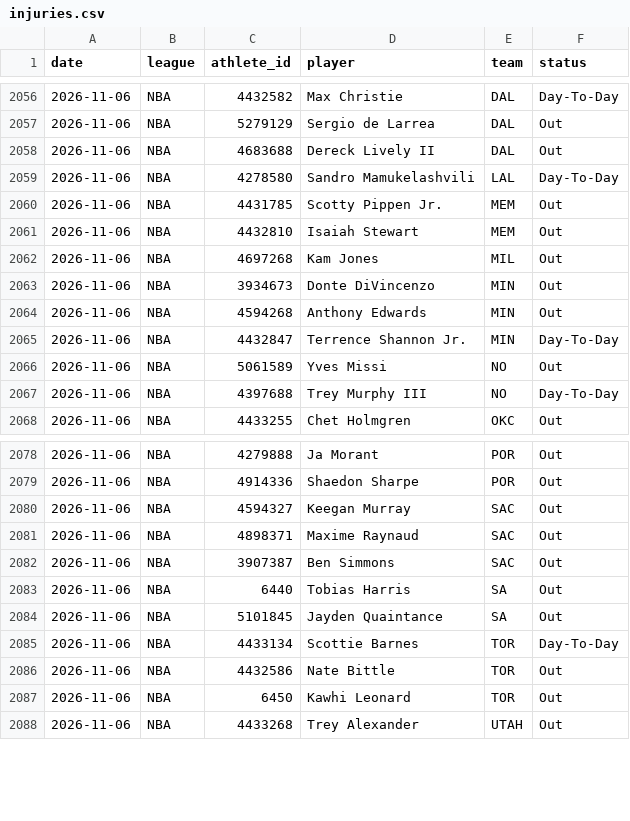
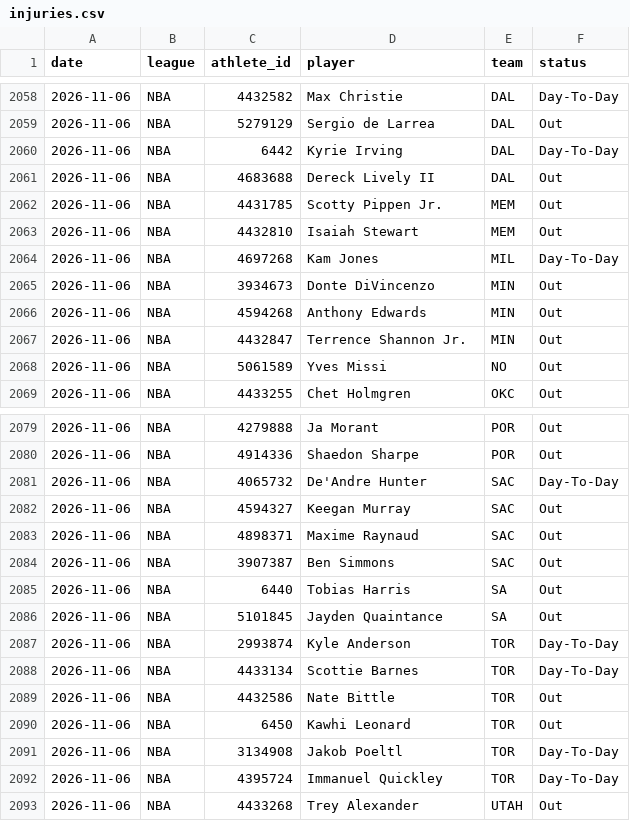
Before and after one commit to azcal/mbm-props, a CSV file: logs/injuries.csv, drawn as a sheet; only a part is shown, gaps mark what is left out; the diff covers the shown part only.

```diff
--- a/logs/injuries.csv
+++ b/logs/injuries.csv
@@ -2057,12 +2059,11 @@ date,league,athlete_id,player,team,status
 2026-11-06,NBA,5279129,Sergio de Larrea,DAL,Out
+2026-11-06,NBA,6442,Kyrie Irving,DAL,Day-To-Day
 2026-11-06,NBA,4683688,Dereck Lively II,DAL,Out
-2026-11-06,NBA,4278580,Sandro Mamukelashvili,LAL,Day-To-Day
 2026-11-06,NBA,4431785,Scotty Pippen Jr.,MEM,Out
 2026-11-06,NBA,4432810,Isaiah Stewart,MEM,Out
-2026-11-06,NBA,4697268,Kam Jones,MIL,Out
+2026-11-06,NBA,4697268,Kam Jones,MIL,Day-To-Day
 2026-11-06,NBA,3934673,Donte DiVincenzo,MIN,Out
 2026-11-06,NBA,4594268,Anthony Edwards,MIN,Out
-2026-11-06,NBA,4432847,Terrence Shannon Jr.,MIN,Day-To-Day
+2026-11-06,NBA,4432847,Terrence Shannon Jr.,MIN,Out
 2026-11-06,NBA,5061589,Yves Missi,NO,Out
-2026-11-06,NBA,4397688,Trey Murphy III,NO,Day-To-Day
 2026-11-06,NBA,4433255,Chet Holmgren,OKC,Out
@@ -2079,2 +2080,3 @@ date,league,athlete_id,player,team,status
 2026-11-06,NBA,4914336,Shaedon Sharpe,POR,Out
+2026-11-06,NBA,4065732,De'Andre Hunter,SAC,Day-To-Day
 2026-11-06,NBA,4594327,Keegan Murray,SAC,Out
@@ -2084,2 +2086,3 @@ date,league,athlete_id,player,team,status
 2026-11-06,NBA,5101845,Jayden Quaintance,SA,Out
+2026-11-06,NBA,2993874,Kyle Anderson,TOR,Day-To-Day
 2026-11-06,NBA,4433134,Scottie Barnes,TOR,Day-To-Day
@@ -2087,2 +2090,4 @@ date,league,athlete_id,player,team,status
 2026-11-06,NBA,6450,Kawhi Leonard,TOR,Out
+2026-11-06,NBA,3134908,Jakob Poeltl,TOR,Day-To-Day
+2026-11-06,NBA,4395724,Immanuel Quickley,TOR,Day-To-Day
 2026-11-06,NBA,4433268,Trey Alexander,UTAH,Out
```
Also changed, not shown: 1 moved row and 2 edited cells elsewhere in this file, 2 other files.
